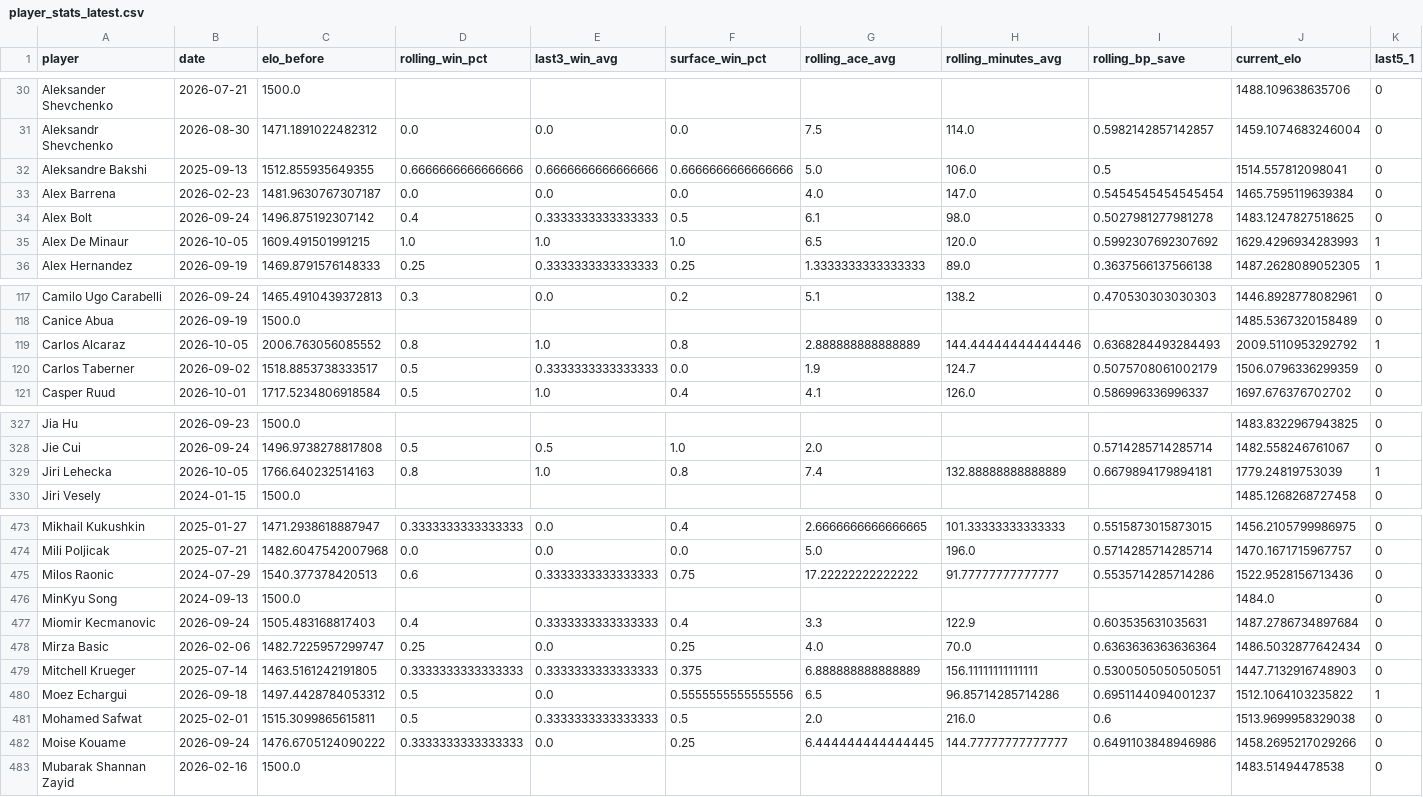
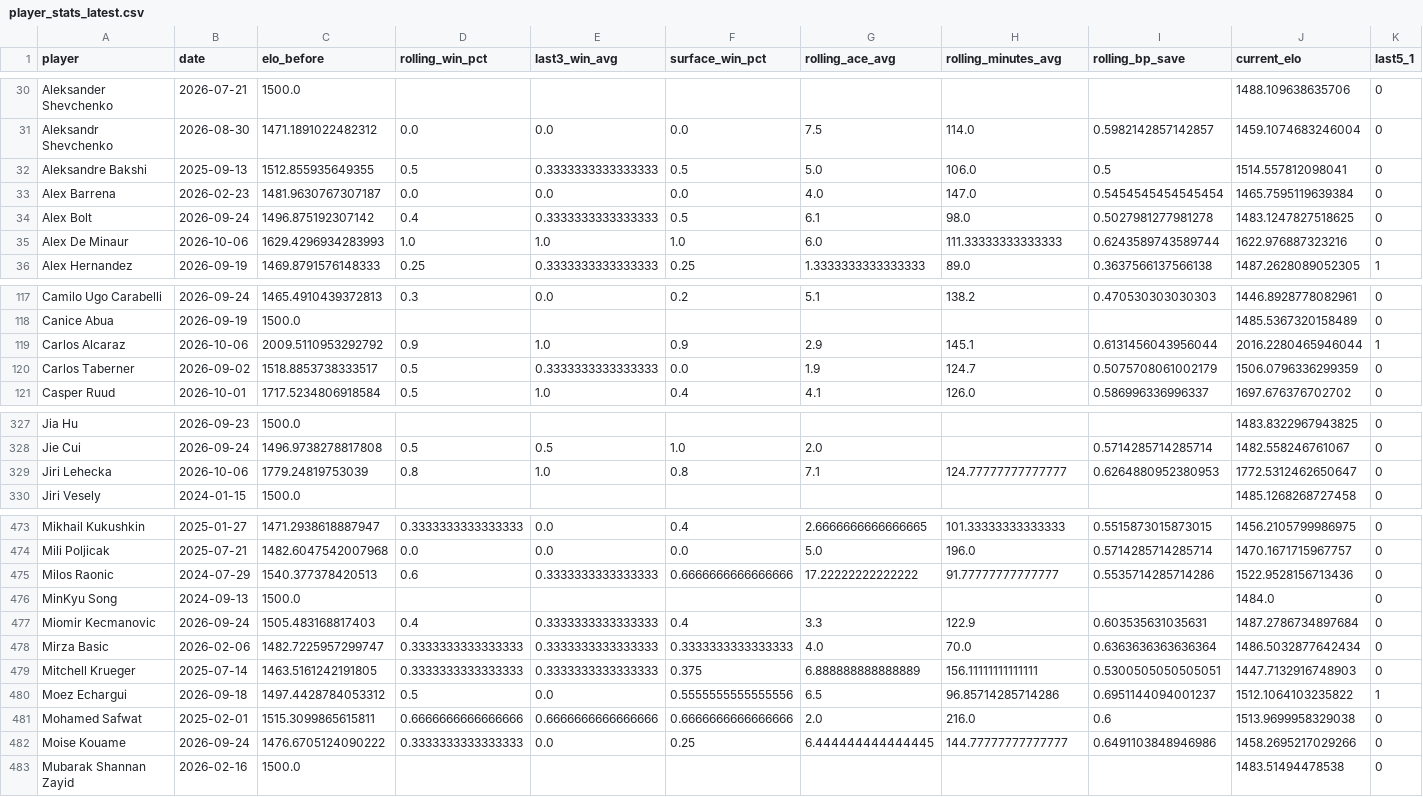
Before and after one commit to karushp/breakpoint-analytics, a CSV file: outputs/player_stats_latest.csv, drawn as a sheet; only a part is shown, gaps mark what is left out; the diff covers the shown part only; the diff names each change by its address in the sheet, - before the commit and + after, or states it on an @@ line.

```diff
--- a/outputs/player_stats_latest.csv
+++ b/outputs/player_stats_latest.csv
-D32 (rolling_win_pct): 0.6666666666666666
+D32 (rolling_win_pct): 0.5
-E32 (last3_win_avg): 0.6666666666666666
+E32 (last3_win_avg): 0.3333333333333333
-F32 (surface_win_pct): 0.6666666666666666
+F32 (surface_win_pct): 0.5
-B35 (date): 2026-10-05
+B35 (date): 2026-10-06
-C35 (elo_before): 1609.491501991215
+C35 (elo_before): 1629.4296934283993
-G35 (rolling_ace_avg): 6.5
+G35 (rolling_ace_avg): 6.0
-H35 (rolling_minutes_avg): 120.0
+H35 (rolling_minutes_avg): 111.33333333333333
-I35 (rolling_bp_save): 0.5992307692307692
+I35 (rolling_bp_save): 0.6243589743589744
-J35 (current_elo): 1629.4296934283993
+J35 (current_elo): 1622.976887323216
-K35 (last5_1): 1
+K35 (last5_1): 0
-B119 (date): 2026-10-05
+B119 (date): 2026-10-06
-C119 (elo_before): 2006.763056085552
+C119 (elo_before): 2009.5110953292792
-D119 (rolling_win_pct): 0.8
+D119 (rolling_win_pct): 0.9
-F119 (surface_win_pct): 0.8
+F119 (surface_win_pct): 0.9
-G119 (rolling_ace_avg): 2.888888888888889
+G119 (rolling_ace_avg): 2.9
-H119 (rolling_minutes_avg): 144.44444444444446
+H119 (rolling_minutes_avg): 145.1
-I119 (rolling_bp_save): 0.6368284493284493
+I119 (rolling_bp_save): 0.6131456043956044
-J119 (current_elo): 2009.5110953292792
+J119 (current_elo): 2016.2280465946044
-B329 (date): 2026-10-05
+B329 (date): 2026-10-06
-C329 (elo_before): 1766.640232514163
+C329 (elo_before): 1779.24819753039
-G329 (rolling_ace_avg): 7.4
+G329 (rolling_ace_avg): 7.1
-H329 (rolling_minutes_avg): 132.88888888888889
+H329 (rolling_minutes_avg): 124.77777777777777
-I329 (rolling_bp_save): 0.6679894179894181
+I329 (rolling_bp_save): 0.6264880952380953
-J329 (current_elo): 1779.24819753039
+J329 (current_elo): 1772.5312462650647
-K329 (last5_1): 1
+K329 (last5_1): 0
-F475 (surface_win_pct): 0.75
+F475 (surface_win_pct): 0.6666666666666666
-D478 (rolling_win_pct): 0.25
+D478 (rolling_win_pct): 0.3333333333333333
-E478 (last3_win_avg): 0.0
+E478 (last3_win_avg): 0.3333333333333333
-F478 (surface_win_pct): 0.25
+F478 (surface_win_pct): 0.3333333333333333
-D481 (rolling_win_pct): 0.5
+D481 (rolling_win_pct): 0.6666666666666666
-E481 (last3_win_avg): 0.3333333333333333
+E481 (last3_win_avg): 0.6666666666666666
-F481 (surface_win_pct): 0.5
+F481 (surface_win_pct): 0.6666666666666666
```
Also changed, not shown: 38 edited cells elsewhere in this file, 1 other file.
